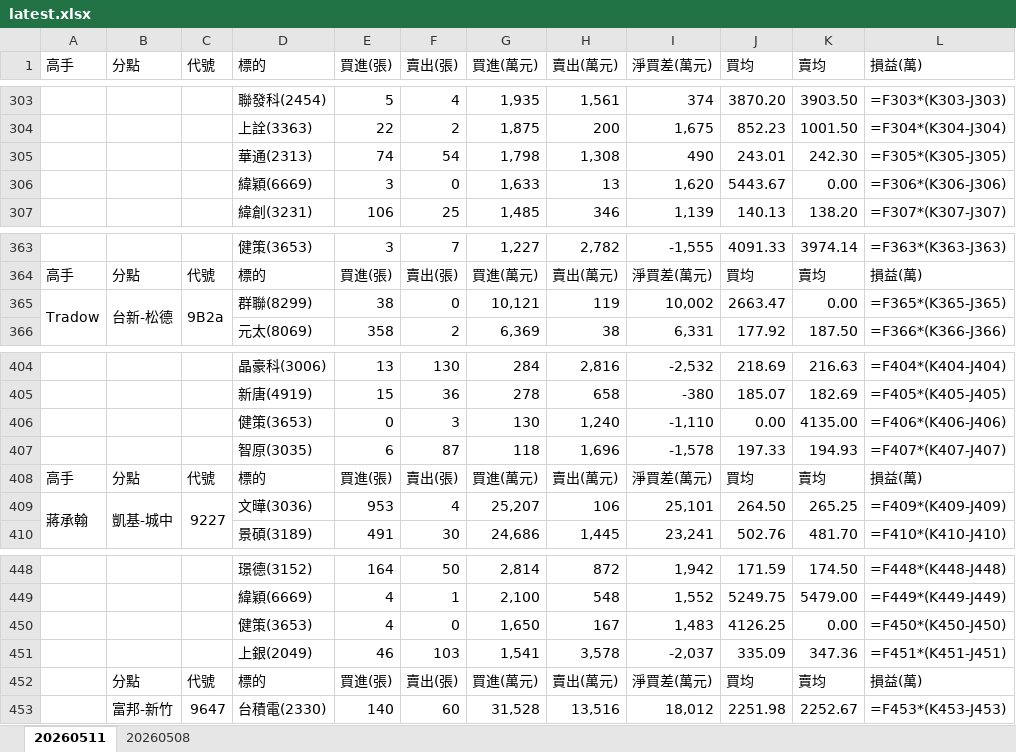
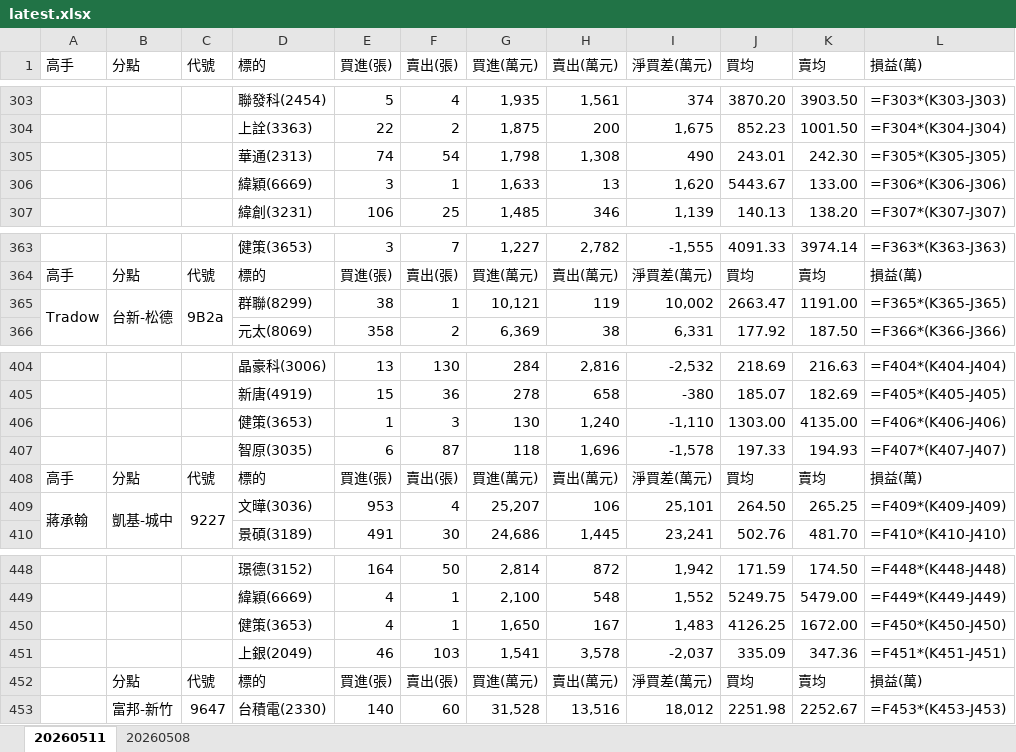
Before and after one commit to DRwillychiu/CHIP_RADAR_TW, an Excel workbook: data/reports/latest.xlsx, sheet 20260511, drawn as a sheet; only a part is shown, gaps mark what is left out; values as stored, in another font and other column widths than the file's, no cell formats; formulas without a stored value are shown as written; the diff covers the shown part only; the diff names each change by its address in the sheet, - before the commit and + after, or states it on an @@ line.

```diff
--- a/data/reports/latest.xlsx (sheet 20260511)
+++ b/data/reports/latest.xlsx (sheet 20260511)
-F306 (賣出(張)): 0
+F306 (賣出(張)): 1
-K306 (賣均): 0.00
+K306 (賣均): 133.00
-F365 (賣出(張)): 0
+F365 (賣出(張)): 1
-K365 (賣均): 0.00
+K365 (賣均): 1191.00
-E406 (買進(張)): 0
+E406 (買進(張)): 1
-J406 (買均): 0.00
+J406 (買均): 1303.00
-F450 (賣出(張)): 0
+F450 (賣出(張)): 1
-K450 (賣均): 0.00
+K450 (賣均): 1672.00
```
Also changed, not shown: 1 added row, 1 removed row and 29 edited cells elsewhere in this sheet, cell formats, data/reports/chip_radar_2026-05-11.xlsx, 7 other files.
